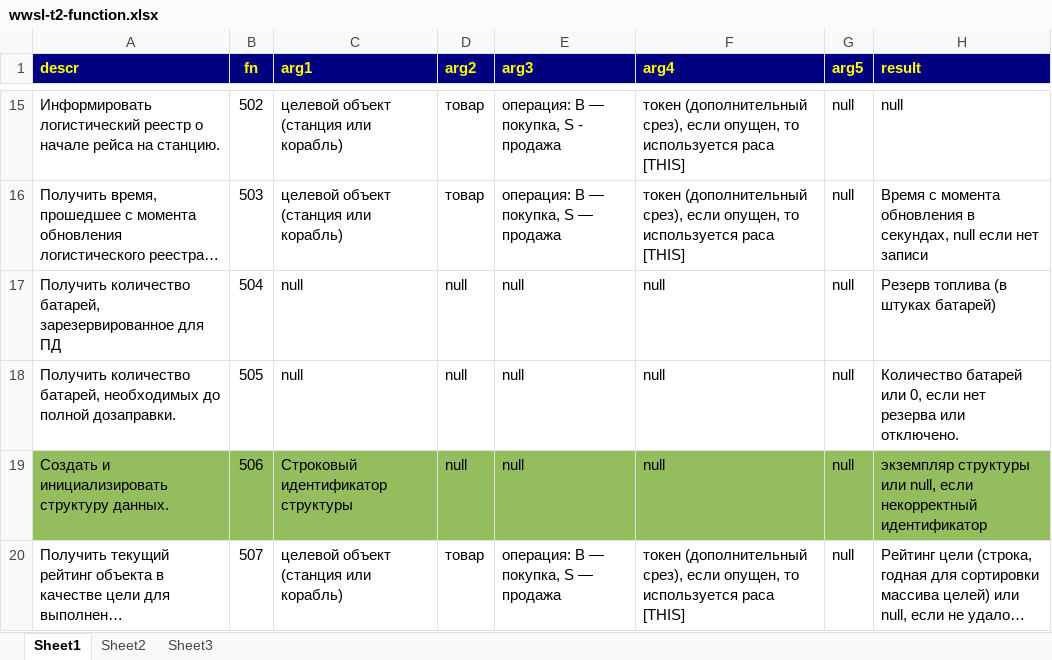
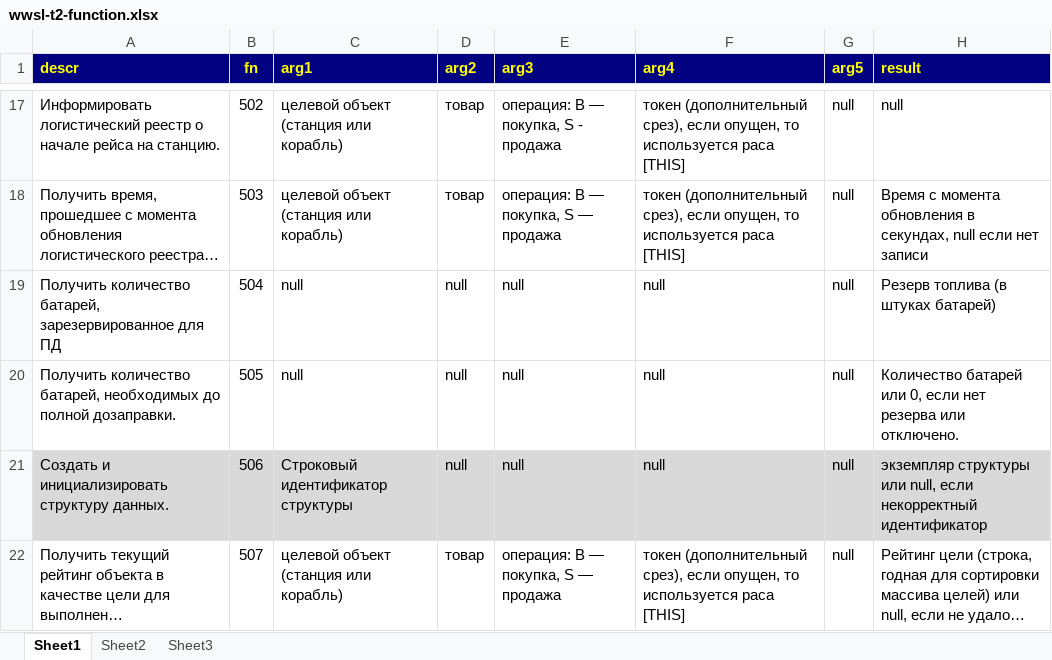
Before and after one commit to robot-aquila/x-universe, an Excel workbook: x3tc/T2-Droid/Documents/Readme.T2-Droid/wwsl-t2-function.xlsx, sheet Sheet1, drawn as a sheet; only a part is shown, gaps mark what is left out; long unchanged cells end in …; values as stored, in another font and other column widths than the file's, no borders; charts and pictures not drawn; addresses are those after the commit; the diff covers the shown part only; the diff names each change by its address in the sheet, - before the commit and + after, or states it on an @@ line.

```diff
--- a/x3tc/T2-Droid/Documents/Readme.T2-Droid/wwsl-t2-function.xlsx (sheet Sheet1)
+++ b/x3tc/T2-Droid/Documents/Readme.T2-Droid/wwsl-t2-function.xlsx (sheet Sheet1)
-A21:H21 fill: #94BD5E
+A21:H21 fill: #D9D9D9
```
Also changed, not shown: 3 added rows and cell formats elsewhere in this sheet, charts or pictures, 4 other files.
